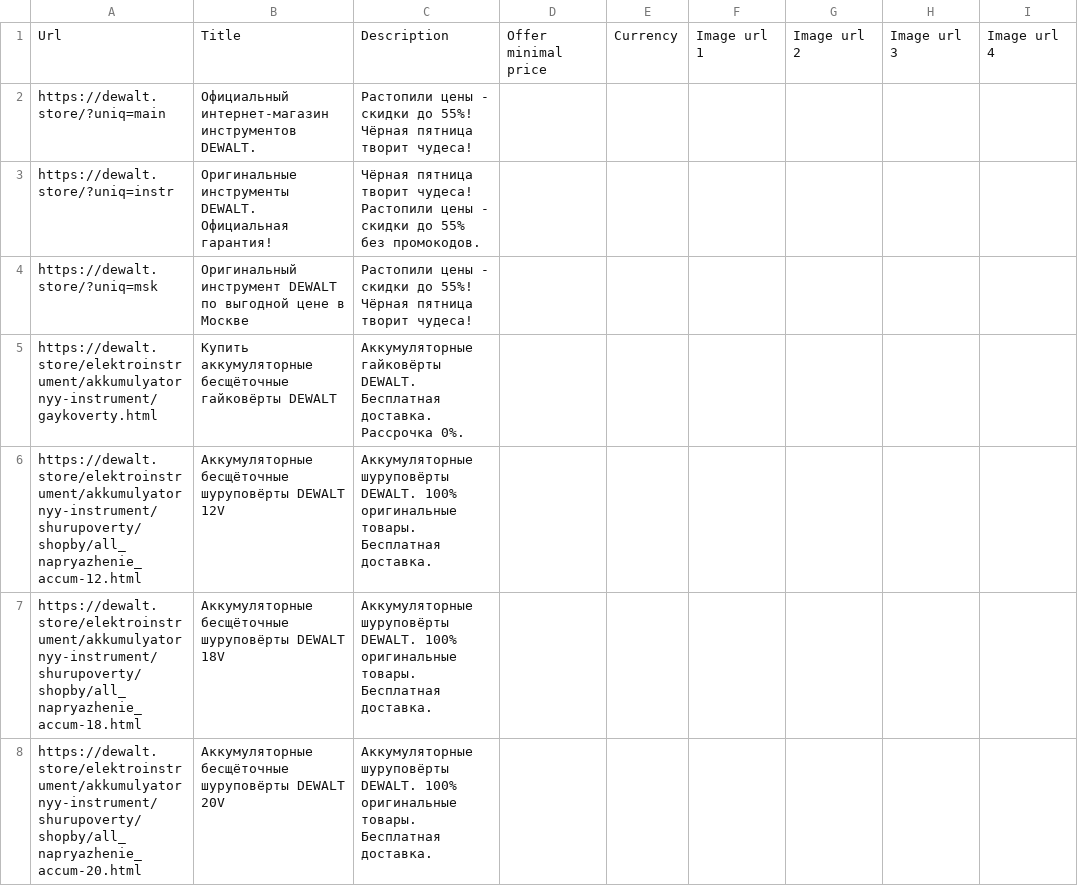
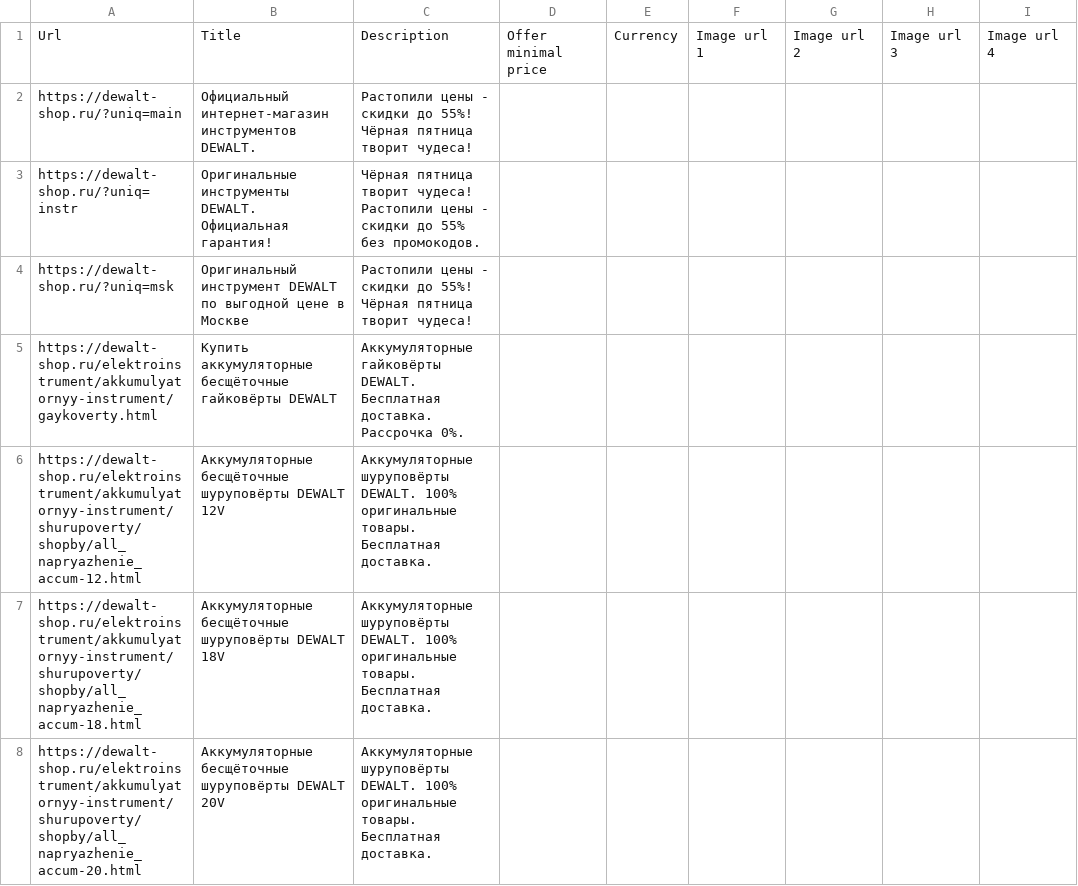
Before and after one commit to untropee/csv, a CSV file: dewalt_brand_listing.csv, drawn as a sheet; only a part is shown; the diff covers the shown part only; the diff names each change by its address in the sheet, - before the commit and + after, or states it on an @@ line.

Commit message:
Update dewalt_brand_listing.csv

```diff
--- a/dewalt_brand_listing.csv
+++ b/dewalt_brand_listing.csv
-A2: https://dewalt.store/?uniq=main
+A2: https://dewalt-shop.ru/?uniq=main
-A3: https://dewalt.store/?uniq=instr
+A3: https://dewalt-shop.ru/?uniq=instr
-A4: https://dewalt.store/?uniq=msk
+A4: https://dewalt-shop.ru/?uniq=msk
-A5: https://dewalt.store/elektroinstrument/akkumulyatornyy-instrument/gaykoverty.html
+A5: https://dewalt-shop.ru/elektroinstrument/akkumulyatornyy-instrument/gaykoverty.html
-A6: https://dewalt.store/elektroinstrument/akkumulyatornyy-instrument/shurupoverty/shopby/all_napryazhenie_accum-12.html
+A6: https://dewalt-shop.ru/elektroinstrument/akkumulyatornyy-instrument/shurupoverty/shopby/all_napryazhenie_accum-12.html
-A7: https://dewalt.store/elektroinstrument/akkumulyatornyy-instrument/shurupoverty/shopby/all_napryazhenie_accum-18.html
+A7: https://dewalt-shop.ru/elektroinstrument/akkumulyatornyy-instrument/shurupoverty/shopby/all_napryazhenie_accum-18.html
-A8: https://dewalt.store/elektroinstrument/akkumulyatornyy-instrument/shurupoverty/shopby/all_napryazhenie_accum-20.html
+A8: https://dewalt-shop.ru/elektroinstrument/akkumulyatornyy-instrument/shurupoverty/shopby/all_napryazhenie_accum-20.html
```
Also changed, not shown: 175 edited cells elsewhere in this file.
